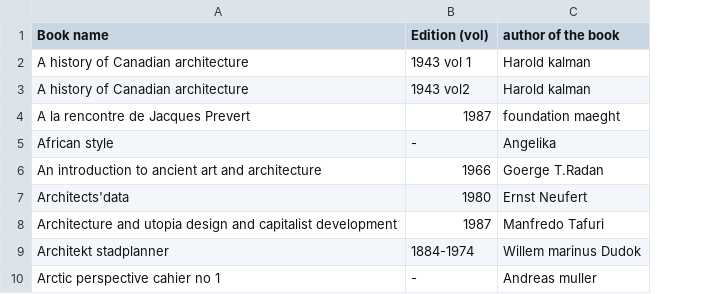
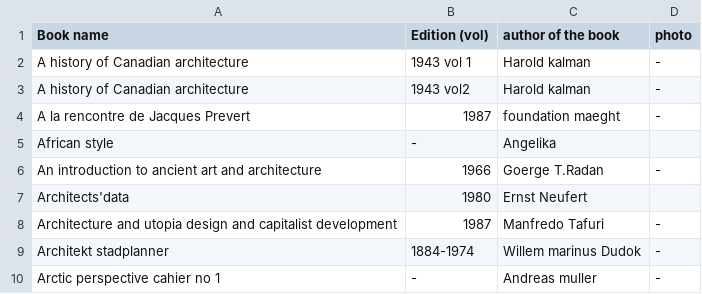
Before and after one commit to WeAreYEF/PAGarchLibrary, a CSV file: Booklist.csv, drawn as a sheet; the diff names each change by its address in the sheet, - before the commit and + after, or states it on an @@ line.

Commit message:
Update Booklist.csv

```diff
--- a/Booklist.csv
+++ b/Booklist.csv
+column D (photo), rows 2-10: - | - | - |  | - |  | - | - | -
```
